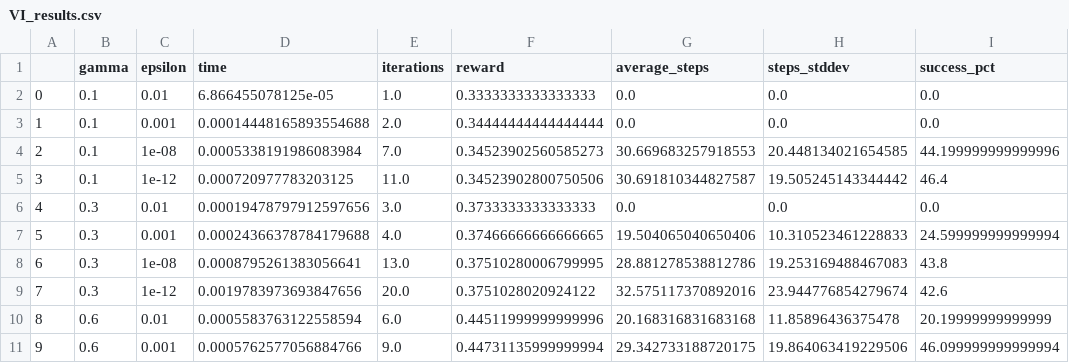
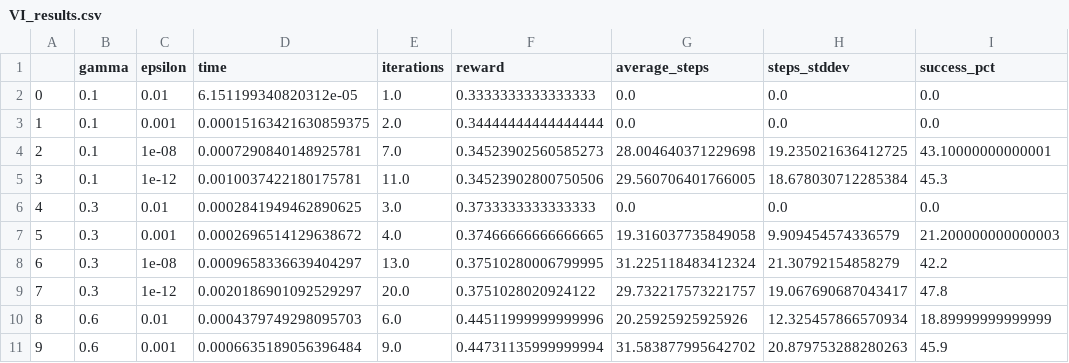
Before and after one commit to reedipher/CS-7641-reinforcement_learning, a CSV file: code/frozen/VI_results.csv, drawn as a sheet; only a part is shown; the diff covers the shown part only; the diff names each change by its address in the sheet, - before the commit and + after, or states it on an @@ line.

```diff
--- a/code/frozen/VI_results.csv
+++ b/code/frozen/VI_results.csv
-D2 (time): 6.866455078125e-05
+D2 (time): 6.151199340820312e-05
-D3 (time): 0.00014448165893554688
+D3 (time): 0.00015163421630859375
-D4 (time): 0.0005338191986083984
+D4 (time): 0.0007290840148925781
-G4 (average_steps): 30.669683257918553
+G4 (average_steps): 28.004640371229698
-H4 (steps_stddev): 20.448134021654585
+H4 (steps_stddev): 19.235021636412725
-I4 (success_pct): 44.199999999999996
+I4 (success_pct): 43.10000000000001
-D5 (time): 0.000720977783203125
+D5 (time): 0.0010037422180175781
-G5 (average_steps): 30.691810344827587
+G5 (average_steps): 29.560706401766005
-H5 (steps_stddev): 19.505245143344442
+H5 (steps_stddev): 18.678030712285384
-I5 (success_pct): 46.4
+I5 (success_pct): 45.3
-D6 (time): 0.00019478797912597656
+D6 (time): 0.0002841949462890625
-D7 (time): 0.00024366378784179688
+D7 (time): 0.0002696514129638672
-G7 (average_steps): 19.504065040650406
+G7 (average_steps): 19.316037735849058
-H7 (steps_stddev): 10.310523461228833
+H7 (steps_stddev): 9.909454574336579
-I7 (success_pct): 24.599999999999994
+I7 (success_pct): 21.200000000000003
-D8 (time): 0.0008795261383056641
+D8 (time): 0.0009658336639404297
-G8 (average_steps): 28.881278538812786
+G8 (average_steps): 31.225118483412324
-H8 (steps_stddev): 19.253169488467083
+H8 (steps_stddev): 21.30792154858279
-I8 (success_pct): 43.8
+I8 (success_pct): 42.2
-D9 (time): 0.0019783973693847656
+D9 (time): 0.0020186901092529297
-G9 (average_steps): 32.575117370892016
+G9 (average_steps): 29.732217573221757
-H9 (steps_stddev): 23.944776854279674
+H9 (steps_stddev): 19.067690687043417
-I9 (success_pct): 42.6
+I9 (success_pct): 47.8
-D10 (time): 0.0005583763122558594
+D10 (time): 0.0004379749298095703
-G10 (average_steps): 20.168316831683168
+G10 (average_steps): 20.25925925925926
-H10 (steps_stddev): 11.85896436375478
+H10 (steps_stddev): 12.325457866570934
-I10 (success_pct): 20.19999999999999
+I10 (success_pct): 18.89999999999999
-D11 (time): 0.0005762577056884766
+D11 (time): 0.0006635189056396484
-G11 (average_steps): 29.342733188720175
+G11 (average_steps): 31.583877995642702
-H11 (steps_stddev): 19.864063419229506
+H11 (steps_stddev): 20.879753288280263
-I11 (success_pct): 46.099999999999994
+I11 (success_pct): 45.9
```
Also changed, not shown: 24 edited cells elsewhere in this file, code/frozen/PI_results.csv, 9 other files.
